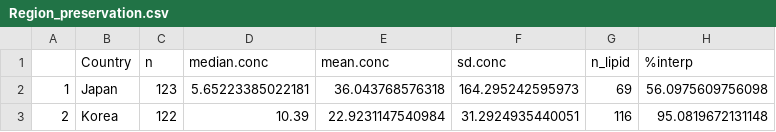
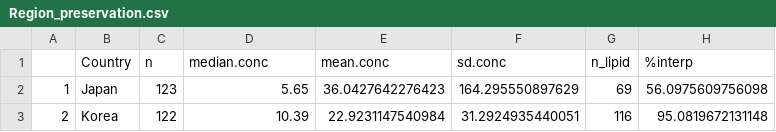
Before and after one commit to JLLundy/Lipid-residue-analysis-Korea-Kyushu, a CSV file: organicresidues/Region_preservation.csv, drawn as a sheet.

```diff
--- a/organicresidues/Region_preservation.csv
+++ b/organicresidues/Region_preservation.csv
@@ -1,3 +1,3 @@
 "","Country","n","median.conc","mean.conc","sd.conc","n_lipid","%interp"
-"1","Japan",123,5.65223385022181,36.043768576318,164.295242595973,69,56.0975609756098
+"1","Japan",123,5.65,36.0427642276423,164.295550897629,69,56.0975609756098
 "2","Korea",122,10.39,22.9231147540984,31.2924935440051,116,95.0819672131148
```
Also changed, not shown: organicresidues/Site_Preservation.csv, organicresidues/pots.csv, 30 other files.
